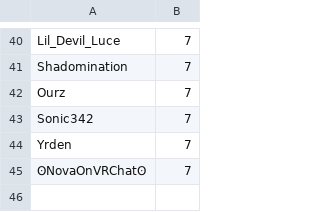
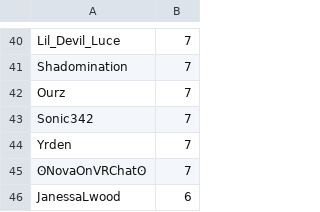
Before and after one commit to SpiritXR/Patreon-List-Manager-List, a CSV file: Patreon List.csv, drawn as a sheet; only a part is shown, gaps mark what is left out; the diff names each change by its address in the sheet, - before the commit and + after, or states it on an @@ line.

Commit message:
Update Patreon List.csv
added: JanessaLwood, 6

```diff
--- a/Patreon List.csv
+++ b/Patreon List.csv
+row 46: JanessaLwood | 6
```
